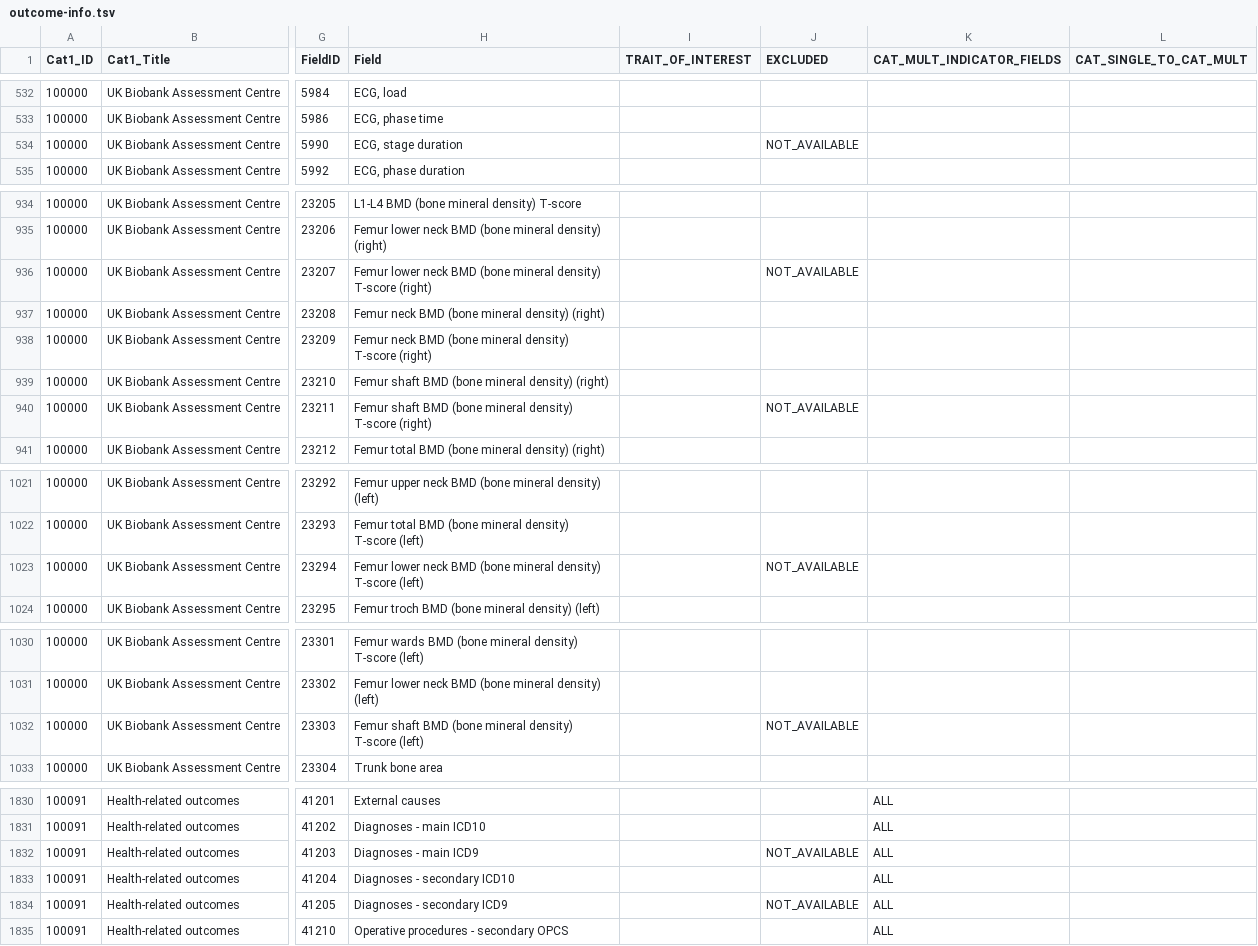
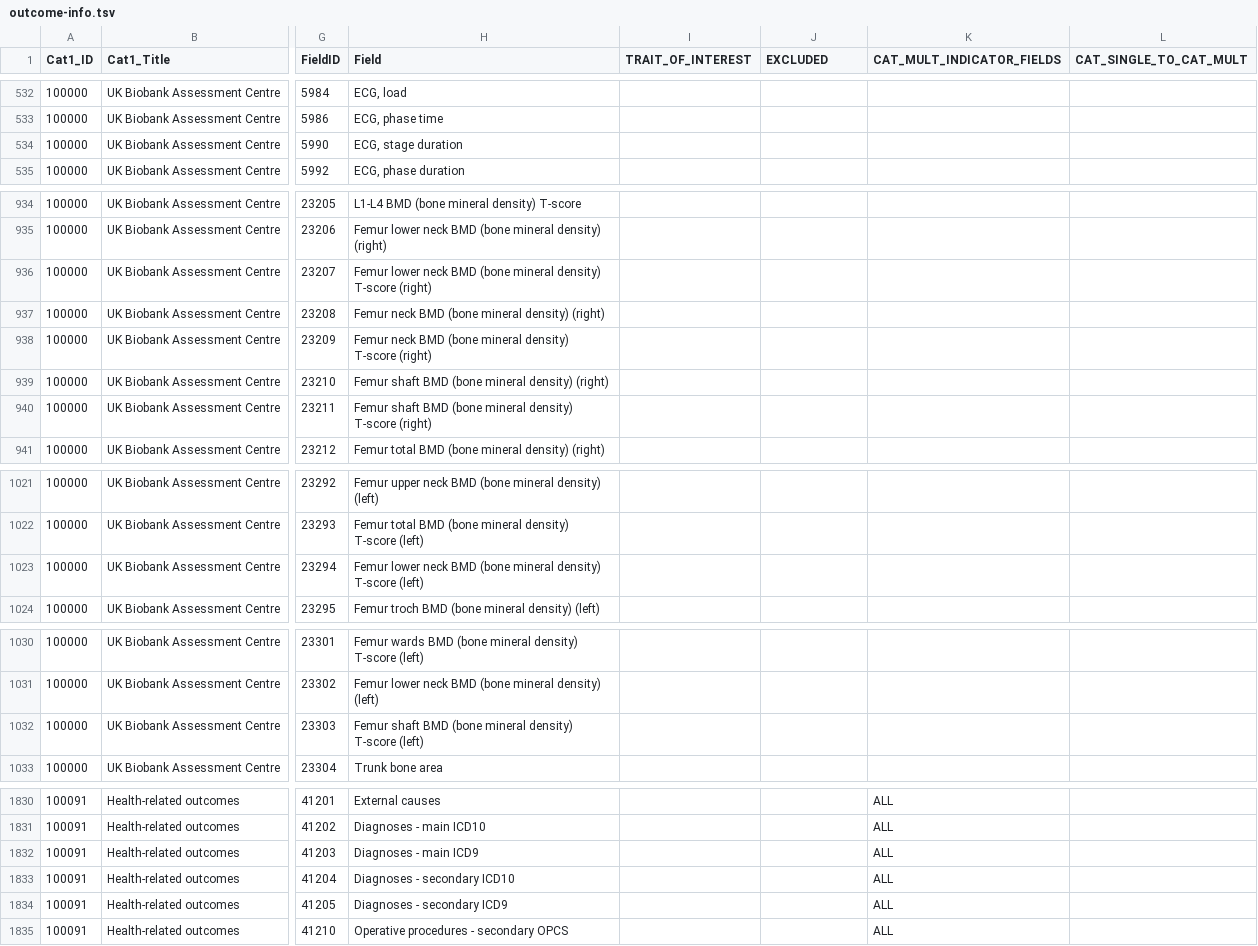
Before and after one commit to MRCIEU/PHESANT, a TSV file: variable-info/outcome-info.tsv, drawn as a sheet; only a part is shown, gaps mark what is left out; the diff names each change by its address in the sheet, - before the commit and + after, or states it on an @@ line.

Commit message:
confounders not needed when saving, removed NOT_AVAILABLE tag in pheno info file

```diff
--- a/variable-info/outcome-info.tsv
+++ b/variable-info/outcome-info.tsv
-J534 (EXCLUDED): NOT_AVAILABLE
+J534 (EXCLUDED): (empty)
-J936 (EXCLUDED): NOT_AVAILABLE
+J936 (EXCLUDED): (empty)
-J940 (EXCLUDED): NOT_AVAILABLE
+J940 (EXCLUDED): (empty)
-J1023 (EXCLUDED): NOT_AVAILABLE
+J1023 (EXCLUDED): (empty)
-J1032 (EXCLUDED): NOT_AVAILABLE
+J1032 (EXCLUDED): (empty)
-J1832 (EXCLUDED): NOT_AVAILABLE
+J1832 (EXCLUDED): (empty)
-J1834 (EXCLUDED): NOT_AVAILABLE
+J1834 (EXCLUDED): (empty)
```
Also changed, not shown: 2 other files.
